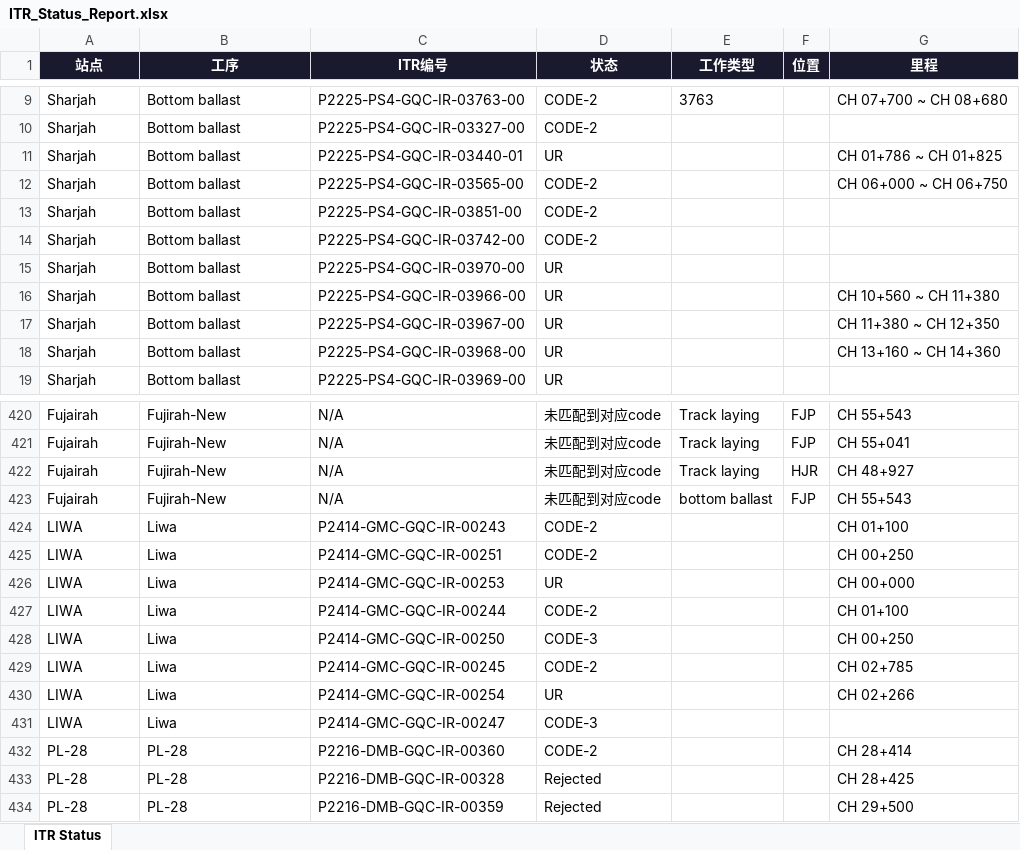
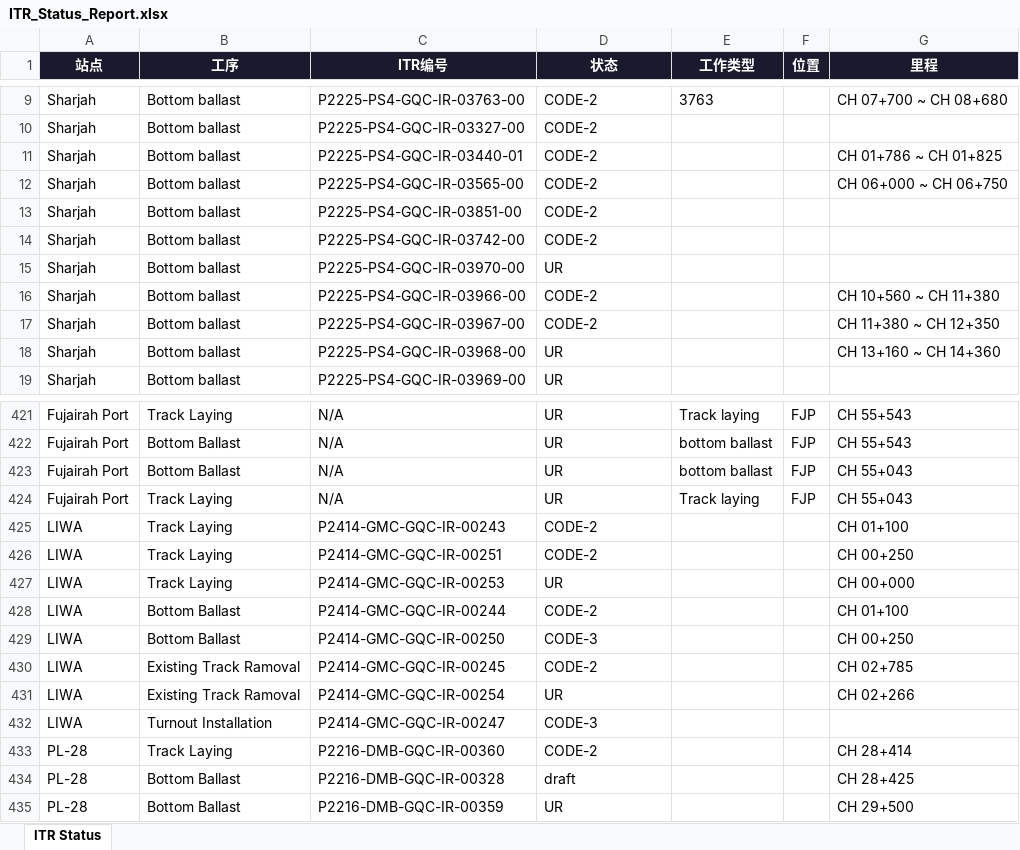
Before and after one commit to WeaJpp/itr-report, an Excel workbook: ITR_Status_Report.xlsx, sheet ITR Status, drawn as a sheet; only a part is shown, gaps mark what is left out; values as stored, in another font and other column widths than the file's, no borders; addresses are those after the commit; the diff covers the shown part only; the diff names each change by its address in the sheet, - before the commit and + after, or states it on an @@ line.

Commit message:
Fujairah 3-site split + N/A filter fix

```diff
--- a/ITR_Status_Report.xlsx (sheet ITR Status)
+++ b/ITR_Status_Report.xlsx (sheet ITR Status)
-D11 (状态): UR
+D11 (状态): CODE-2
-D16:D17 (状态): UR
+D16:D17 (状态): CODE-2
-A421:A424 (站点): Fujairah
+A421:A424 (站点): Fujairah Port
-B421 (工序): Fujirah-New
+B421 (工序): Track Laying
-D421:D424 (状态): 未匹配到对应code
+D421:D424 (状态): UR
-B422:B423 (工序): Fujirah-New
+B422:B423 (工序): Bottom Ballast
-E422:E423 (工作类型): Track laying
+E422:E423 (工作类型): bottom ballast
-G422 (里程): CH 55+041
+G422 (里程): CH 55+543
-F423 (位置): HJR
+F423 (位置): FJP
-G423 (里程): CH 48+927
+G423 (里程): CH 55+043
-B424 (工序): Fujirah-New
+B424 (工序): Track Laying
-E424 (工作类型): bottom ballast
+E424 (工作类型): Track laying
-G424 (里程): CH 55+543
+G424 (里程): CH 55+043
-B425:B427 (工序): Liwa
+B425:B427 (工序): Track Laying
-B428:B429 (工序): Liwa
+B428:B429 (工序): Bottom Ballast
-B430:B431 (工序): Liwa
+B430:B431 (工序): Existing Track Ramoval
-B432 (工序): Liwa
+B432 (工序): Turnout Installation
-B433 (工序): PL-28
+B433 (工序): Track Laying
-B434:B435 (工序): PL-28
+B434:B435 (工序): Bottom Ballast
-D434 (状态): Rejected
+D434 (状态): draft
-D435 (状态): Rejected
+D435 (状态): UR
```
Also changed, not shown: 2 added rows, 1 removed row and 63 edited cells elsewhere in this sheet, 2 other files.
